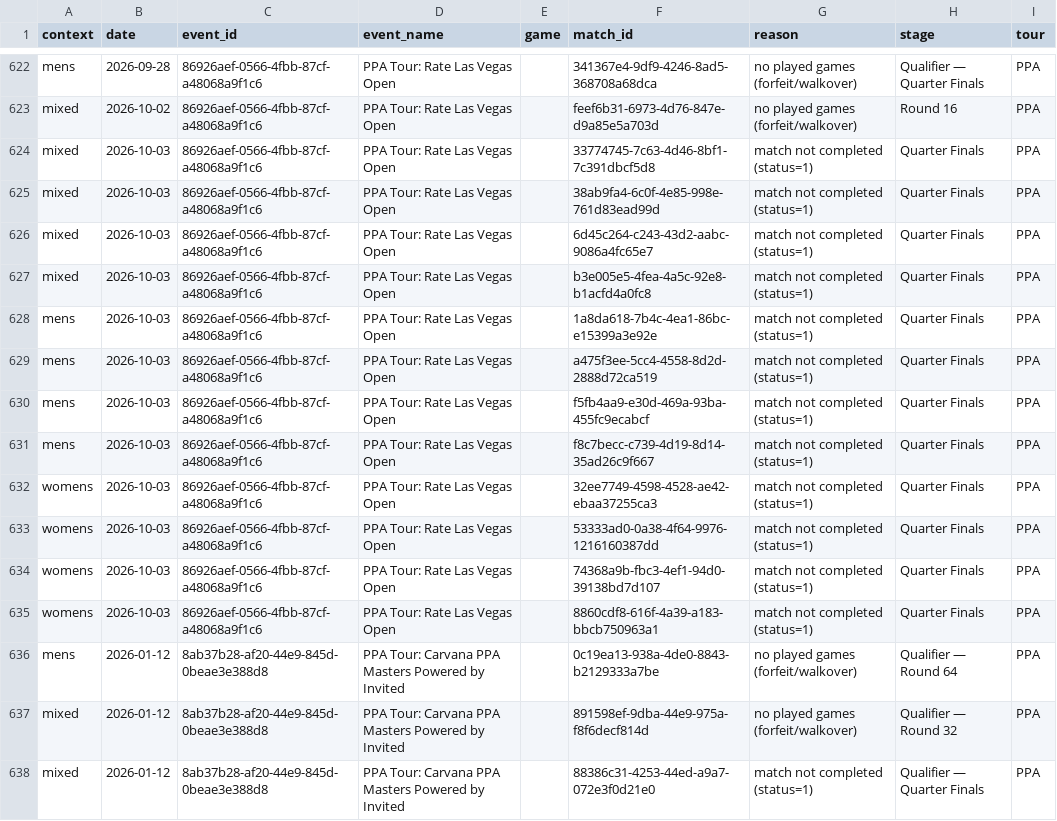
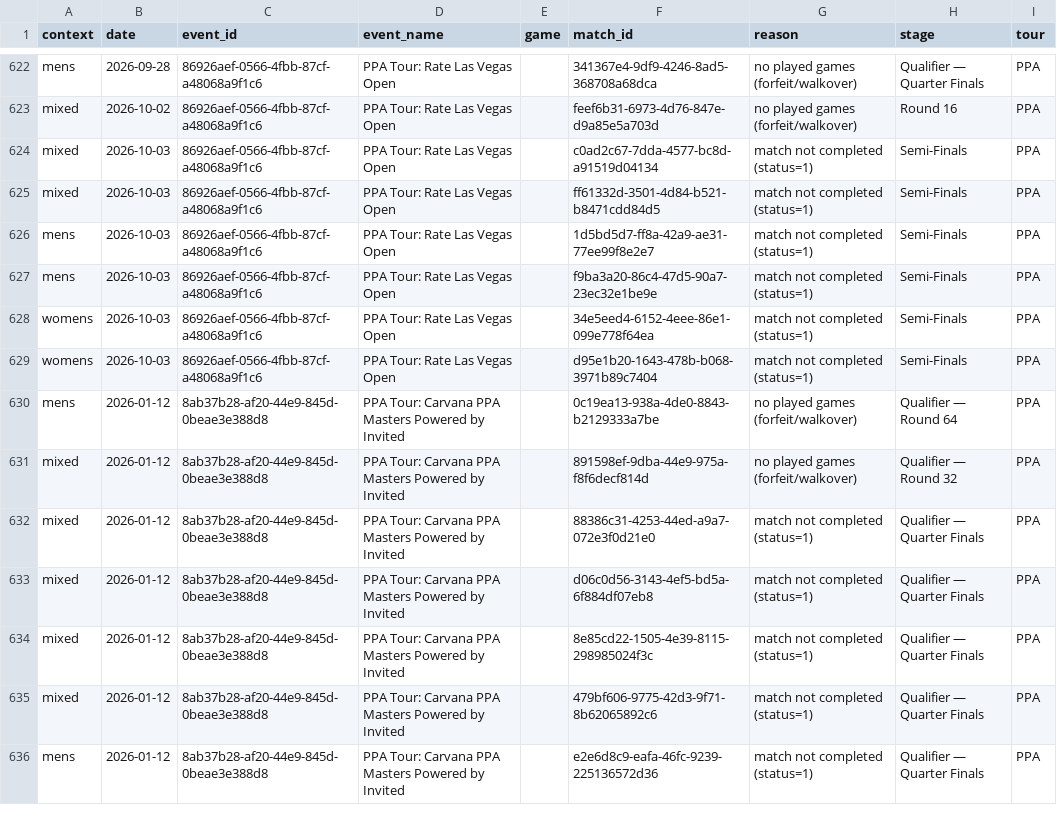
Before and after one commit to chad-murphy-data/pickleball, a CSV file: data/dropped.csv, drawn as a sheet; only a part is shown, gaps mark what is left out; the shorter side is filled out with more unchanged rows.

```diff
--- a/data/dropped.csv
+++ b/data/dropped.csv
@@ -623,14 +623,8 @@ mens,2026-09-28,86926aef-0566-4fbb-87cf-a48068a9f1c6,PPA Tour: Rate Las Vegas Op
 mixed,2026-10-02,86926aef-0566-4fbb-87cf-a48068a9f1c6,PPA Tour: Rate Las Vegas Open,,feef6b31-6973-4d76-847e-d9a85e5a703d,no played games (forfeit/walkover),Round 16,PPA
-mixed,2026-10-03,86926aef-0566-4fbb-87cf-a48068a9f1c6,PPA Tour: Rate Las Vegas Open,,33774745-7c63-4d46-8bf1-7c391dbcf5d8,match not completed (status=1),Quarter Finals,PPA
-mixed,2026-10-03,86926aef-0566-4fbb-87cf-a48068a9f1c6,PPA Tour: Rate Las Vegas Open,,38ab9fa4-6c0f-4e85-998e-761d83ead99d,match not completed (status=1),Quarter Finals,PPA
-mixed,2026-10-03,86926aef-0566-4fbb-87cf-a48068a9f1c6,PPA Tour: Rate Las Vegas Open,,6d45c264-c243-43d2-aabc-9086a4fc65e7,match not completed (status=1),Quarter Finals,PPA
-mixed,2026-10-03,86926aef-0566-4fbb-87cf-a48068a9f1c6,PPA Tour: Rate Las Vegas Open,,b3e005e5-4fea-4a5c-92e8-b1acfd4a0fc8,match not completed (status=1),Quarter Finals,PPA
-mens,2026-10-03,86926aef-0566-4fbb-87cf-a48068a9f1c6,PPA Tour: Rate Las Vegas Open,,1a8da618-7b4c-4ea1-86bc-e15399a3e92e,match not completed (status=1),Quarter Finals,PPA
-mens,2026-10-03,86926aef-0566-4fbb-87cf-a48068a9f1c6,PPA Tour: Rate Las Vegas Open,,a475f3ee-5cc4-4558-8d2d-2888d72ca519,match not completed (status=1),Quarter Finals,PPA
-mens,2026-10-03,86926aef-0566-4fbb-87cf-a48068a9f1c6,PPA Tour: Rate Las Vegas Open,,f5fb4aa9-e30d-469a-93ba-455fc9ecabcf,match not completed (status=1),Quarter Finals,PPA
-mens,2026-10-03,86926aef-0566-4fbb-87cf-a48068a9f1c6,PPA Tour: Rate Las Vegas Open,,f8c7becc-c739-4d19-8d14-35ad26c9f667,match not completed (status=1),Quarter Finals,PPA
-womens,2026-10-03,86926aef-0566-4fbb-87cf-a48068a9f1c6,PPA Tour: Rate Las Vegas Open,,32ee7749-4598-4528-ae42-ebaa37255ca3,match not completed (status=1),Quarter Finals,PPA
-womens,2026-10-03,86926aef-0566-4fbb-87cf-a48068a9f1c6,PPA Tour: Rate Las Vegas Open,,53333ad0-0a38-4f64-9976-1216160387dd,match not completed (status=1),Quarter Finals,PPA
-womens,2026-10-03,86926aef-0566-4fbb-87cf-a48068a9f1c6,PPA Tour: Rate Las Vegas Open,,74368a9b-fbc3-4ef1-94d0-39138bd7d107,match not completed (status=1),Quarter Finals,PPA
-womens,2026-10-03,86926aef-0566-4fbb-87cf-a48068a9f1c6,PPA Tour: Rate Las Vegas Open,,8860cdf8-616f-4a39-a183-bbcb750963a1,match not completed (status=1),Quarter Finals,PPA
+mixed,2026-10-03,86926aef-0566-4fbb-87cf-a48068a9f1c6,PPA Tour: Rate Las Vegas Open,,c0ad2c67-7dda-4577-bc8d-a91519d04134,match not completed (status=1),Semi-Finals,PPA
+mixed,2026-10-03,86926aef-0566-4fbb-87cf-a48068a9f1c6,PPA Tour: Rate Las Vegas Open,,ff61332d-3501-4d84-b521-b8471cdd84d5,match not completed (status=1),Semi-Finals,PPA
+mens,2026-10-03,86926aef-0566-4fbb-87cf-a48068a9f1c6,PPA Tour: Rate Las Vegas Open,,1d5bd5d7-ff8a-42a9-ae31-77ee99f8e2e7,match not completed (status=1),Semi-Finals,PPA
+mens,2026-10-03,86926aef-0566-4fbb-87cf-a48068a9f1c6,PPA Tour: Rate Las Vegas Open,,f9ba3a20-86c4-47d5-90a7-23ec32e1be9e,match not completed (status=1),Semi-Finals,PPA
+womens,2026-10-03,86926aef-0566-4fbb-87cf-a48068a9f1c6,PPA Tour: Rate Las Vegas Open,,34e5eed4-6152-4eee-86e1-099e778f64ea,match not completed (status=1),Semi-Finals,PPA
+womens,2026-10-03,86926aef-0566-4fbb-87cf-a48068a9f1c6,PPA Tour: Rate Las Vegas Open,,d95e1b20-1643-478b-b068-3971b89c7404,match not completed (status=1),Semi-Finals,PPA
 mens,2026-01-12,8ab37b28-af20-44e9-845d-0beae3e388d8,PPA Tour: Carvana PPA Masters Powered by Invited,,0c19ea13-938a-4de0-8843-b2129333a7be,no played games (forfeit/walkover),Qualifier — Round 64,PPA
```
Also changed, not shown: data/singles_players.csv, 6 other files.
